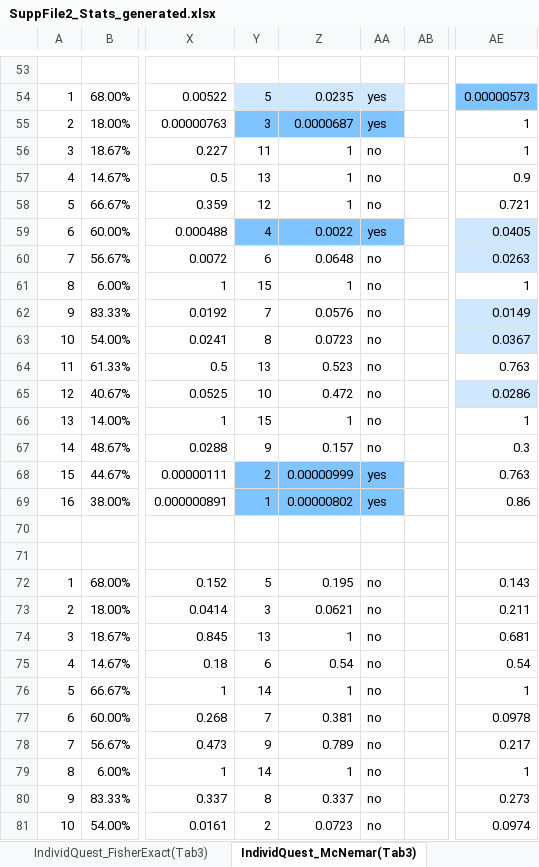
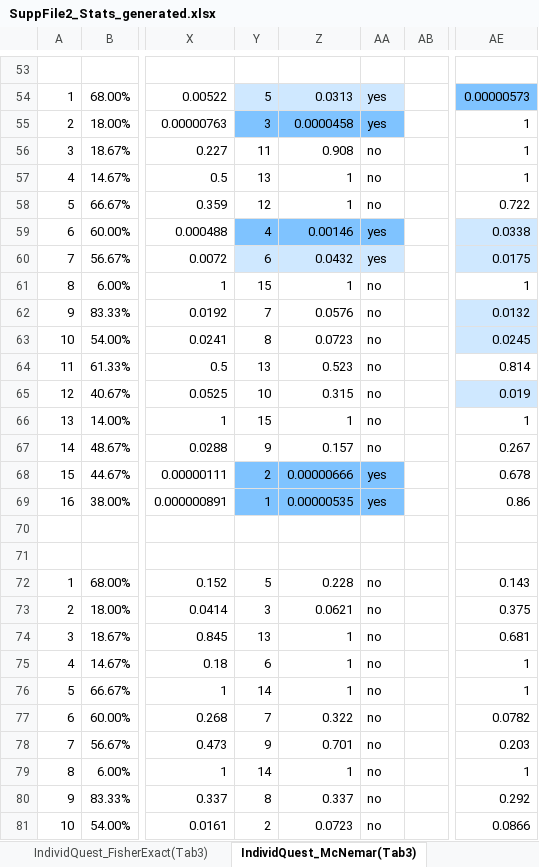
Before and after one commit to hivdb/chat_HIVDB_paper, an Excel workbook: mcnemar/SuppFile2_Stats_generated.xlsx, sheet IndividQuest_McNemar(Tab3), drawn as a sheet; only a part is shown, gaps mark what is left out; values as stored, in another font and other column widths than the file's, no borders; the diff covers the shown part only; the diff names each change by its address in the sheet, - before the commit and + after, or states it on an @@ line.

Commit message:
Limit McNemar BH correction to displayed comparisons

```diff
--- a/mcnemar/SuppFile2_Stats_generated.xlsx (sheet IndividQuest_McNemar(Tab3))
+++ b/mcnemar/SuppFile2_Stats_generated.xlsx (sheet IndividQuest_McNemar(Tab3))
-Z54: 0.0235
+Z54: 0.0313
-Z55: 0.0000687
+Z55: 0.0000458
-Z56: 1
+Z56: 0.908
-AE57: 0.9
+AE57: 1
-AE58: 0.721
+AE58: 0.722
-Z59: 0.0022
+Z59: 0.00146
-AE59: 0.0405
+AE59: 0.0338
-Y60:AA60 fill: none
+Y60:AA60 fill: #CFE8FF
-Z60: 0.0648
+Z60: 0.0432
-AA60: no
+AA60: yes
-AE60: 0.0263
+AE60: 0.0175
-AE62: 0.0149
+AE62: 0.0132
-AE63: 0.0367
+AE63: 0.0245
-AE64: 0.763
+AE64: 0.814
-Z65: 0.472
+Z65: 0.315
-AE65: 0.0286
+AE65: 0.019
-AE67: 0.3
+AE67: 0.267
-Z68: 0.00000999
+Z68: 0.00000666
-AE68: 0.763
+AE68: 0.678
-Z69: 0.00000802
+Z69: 0.00000535
-Z72: 0.195
+Z72: 0.228
-AE73: 0.211
+AE73: 0.375
-Z75: 0.54
+Z75: 1
-AE75: 0.54
+AE75: 1
-Z77: 0.381
+Z77: 0.322
-AE77: 0.0978
+AE77: 0.0782
-Z78: 0.789
+Z78: 0.701
-AE78: 0.217
+AE78: 0.203
-AE80: 0.273
+AE80: 0.292
-AE81: 0.0974
+AE81: 0.0866
```
Also changed, not shown: 86 edited cells and cell formats elsewhere in this sheet, 1 other file.
